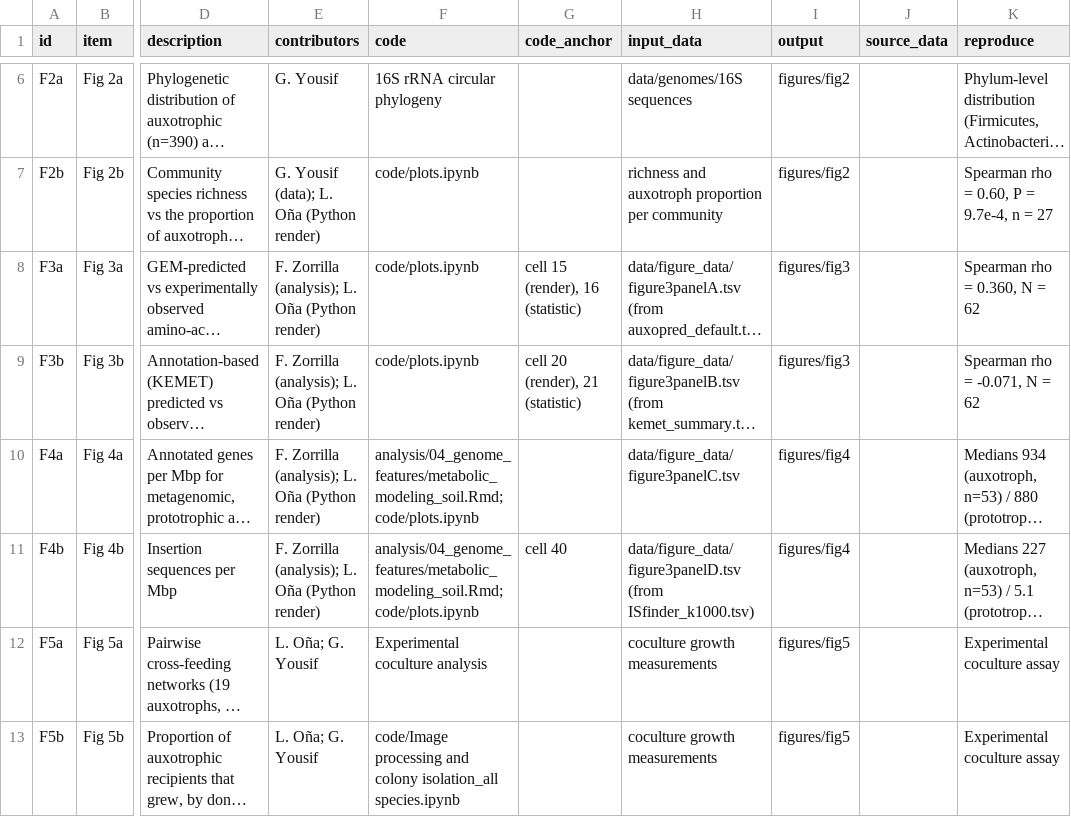
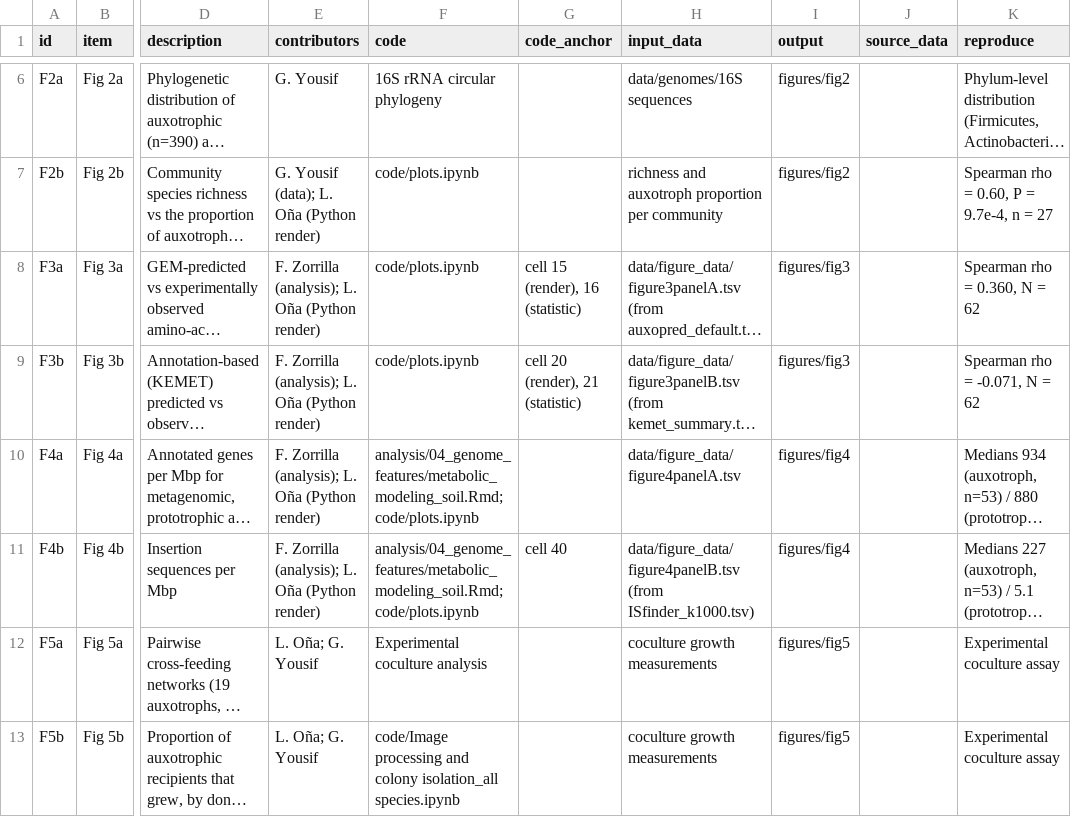
Before and after one commit to franciscozorrilla/soil_auxo, a TSV file: MANIFEST.tsv, drawn as a sheet; only a part is shown, gaps mark what is left out; long unchanged cells end in …; the diff names each change by its address in the sheet, - before the commit and + after, or states it on an @@ line.

Commit message:
Rename the Figure 4 data files to match the figure numbering
figure3panelC.tsv and figure3panelD.tsv are the inputs to Fig. 4a and 4b (a
leftover from when the original Figure 3 was split into Figures 3 and 4). Rename
them to figure4panelA.tsv and figure4panelB.tsv and update every reference
(code/plots.ipynb, REPO_MAP.md, MANIFEST.tsv, the Fig 4 README, and the archived
plotting notebook). File contents are unchanged; Fig 4a medians (934/880) and
Fig 4b medians (227/5.1) reproduce from the renamed files.

```diff
--- a/MANIFEST.tsv
+++ b/MANIFEST.tsv
-H10 (input_data): data/figure_data/figure3panelC.tsv
+H10 (input_data): data/figure_data/figure4panelA.tsv
-H11 (input_data): data/figure_data/figure3panelD.tsv (from ISfinder_k1000.tsv)
+H11 (input_data): data/figure_data/figure4panelB.tsv (from ISfinder_k1000.tsv)
```
Also changed, not shown: 7 other files.
